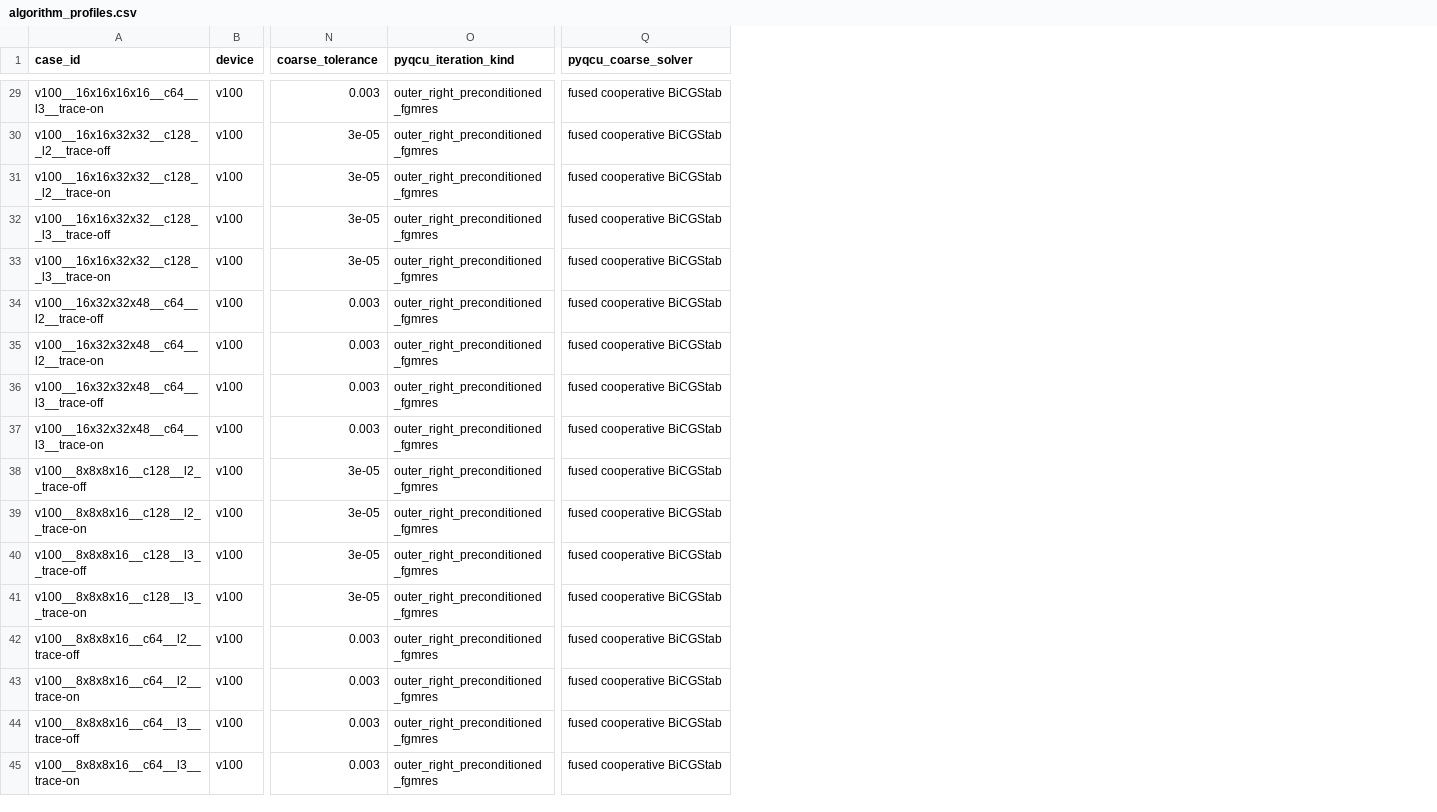
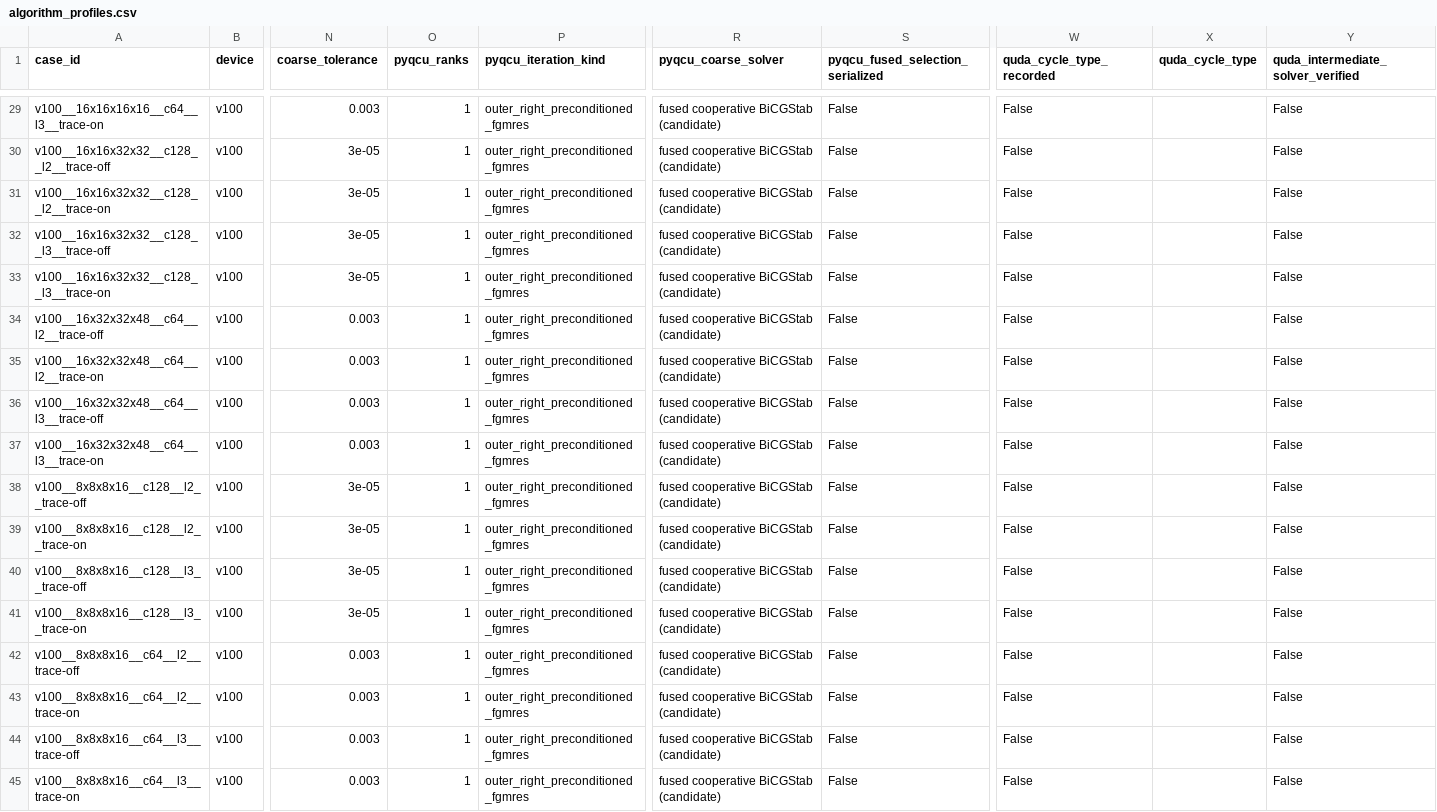
Before and after one commit to ZhangXin8069/PyQCU, a CSV file: data/report_multigrid_comprehensive_20261002/report/algorithm_profiles.csv, drawn as a sheet; only a part is shown, gaps mark what is left out; addresses are those after the commit; the diff covers the shown part only; the diff names each change by its address in the sheet, - before the commit and + after, or states it on an @@ line.

```diff
--- a/data/report_multigrid_comprehensive_20261002/report/algorithm_profiles.csv
+++ b/data/report_multigrid_comprehensive_20261002/report/algorithm_profiles.csv
+column O (pyqcu_ranks), rows 29-45: all 1
+column S (pyqcu_fused_selection_serialized), rows 29-45: all False
+column W (quda_cycle_type_recorded), rows 29-45: all False
+column X (quda_cycle_type), empty
+column Y, row 1: quda_intermediate_solver_verified; rows 29-45: all False
-R29:R45 (pyqcu_coarse_solver): fused cooperative BiCGStab
+R29:R45 (pyqcu_coarse_solver): fused cooperative BiCGStab (candidate)
```
Also changed, not shown: 27 edited cells elsewhere in this file, data/report_multigrid_comprehensive_20261002/report/group_analysis.csv, data/report_multigrid_comprehensive_20261002/report/unit_analysis.csv, 16 other files.
